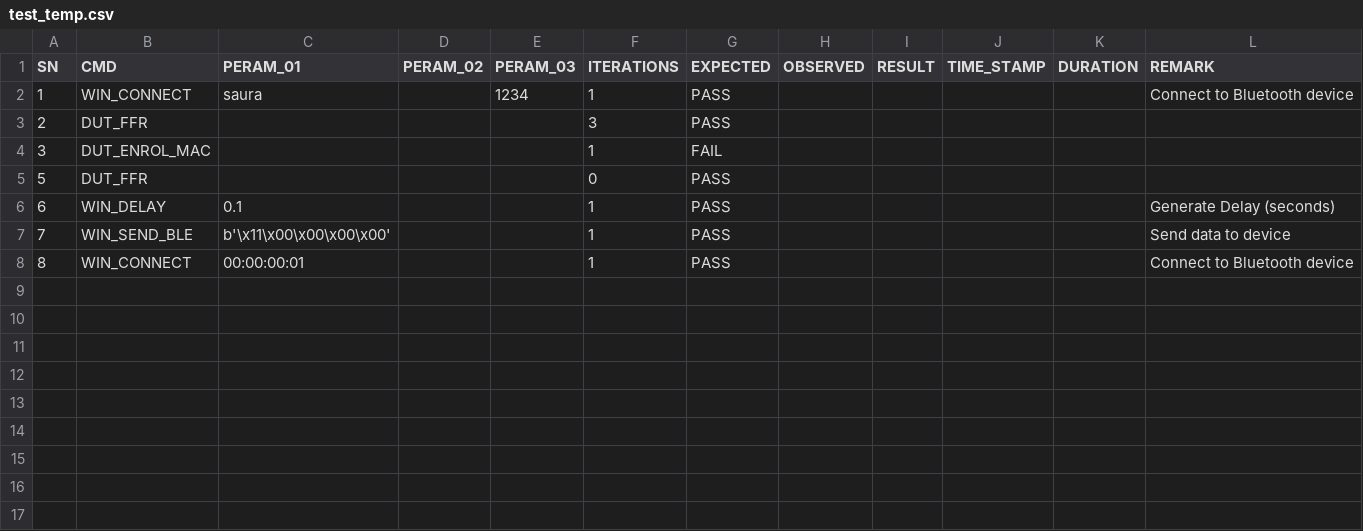
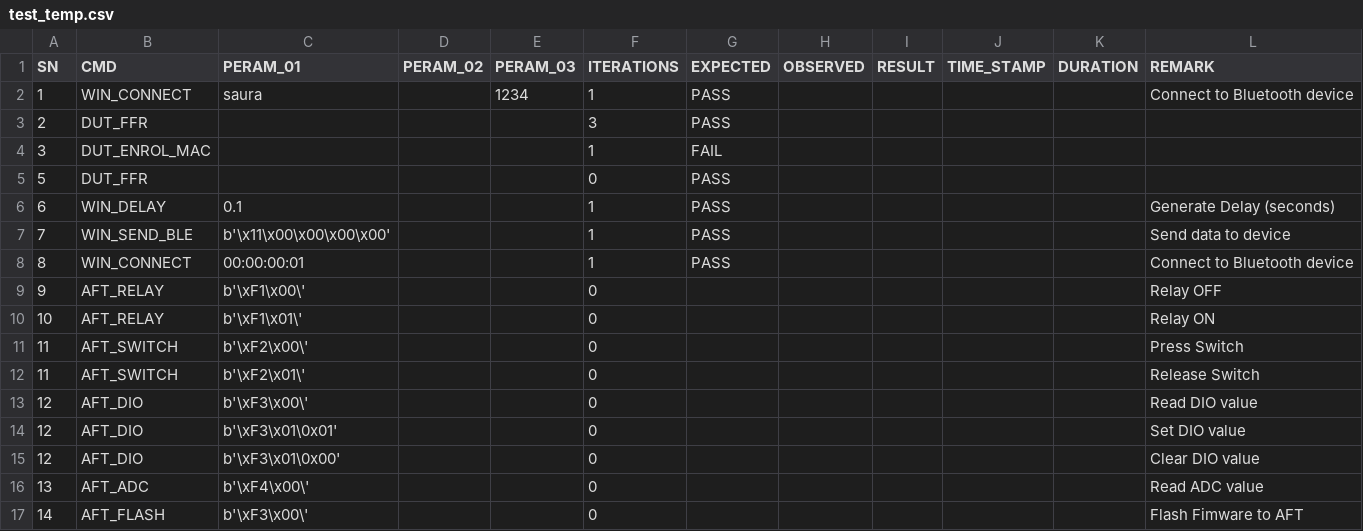
Before and after one commit to saura50330/Test_Automation, a CSV file: test_temp.csv, drawn as a sheet.

```diff
--- a/test_temp.csv
+++ b/test_temp.csv
@@ -8 +8,10 @@ SN,CMD,PERAM_01,PERAM_02,PERAM_03,ITERATIONS,EXPECTED,OBSERVED,RESULT,TIME_STAMP
 8,WIN_CONNECT,00:00:00:01,,,1,PASS,,,,,Connect to Bluetooth device
+9,AFT_RELAY,b'\xF1\x00\',,,0,,,,,,Relay OFF
+10,AFT_RELAY,b'\xF1\x01\',,,0,,,,,,Relay ON
+11,AFT_SWITCH,b'\xF2\x00\',,,0,,,,,,Press Switch
+11,AFT_SWITCH,b'\xF2\x01\',,,0,,,,,,Release Switch
+12,AFT_DIO,b'\xF3\x00\',,,0,,,,,,Read DIO value
+12,AFT_DIO,b'\xF3\x01\0x01',,,0,,,,,,Set DIO value
+12,AFT_DIO,b'\xF3\x01\0x00',,,0,,,,,,Clear DIO value
+13,AFT_ADC,b'\xF4\x00\',,,0,,,,,,Read ADC value
+14,AFT_FLASH,b'\xF3\x00\',,,0,,,,,,Flash Fimware to AFT
```
Also changed, not shown: 2 other files.
